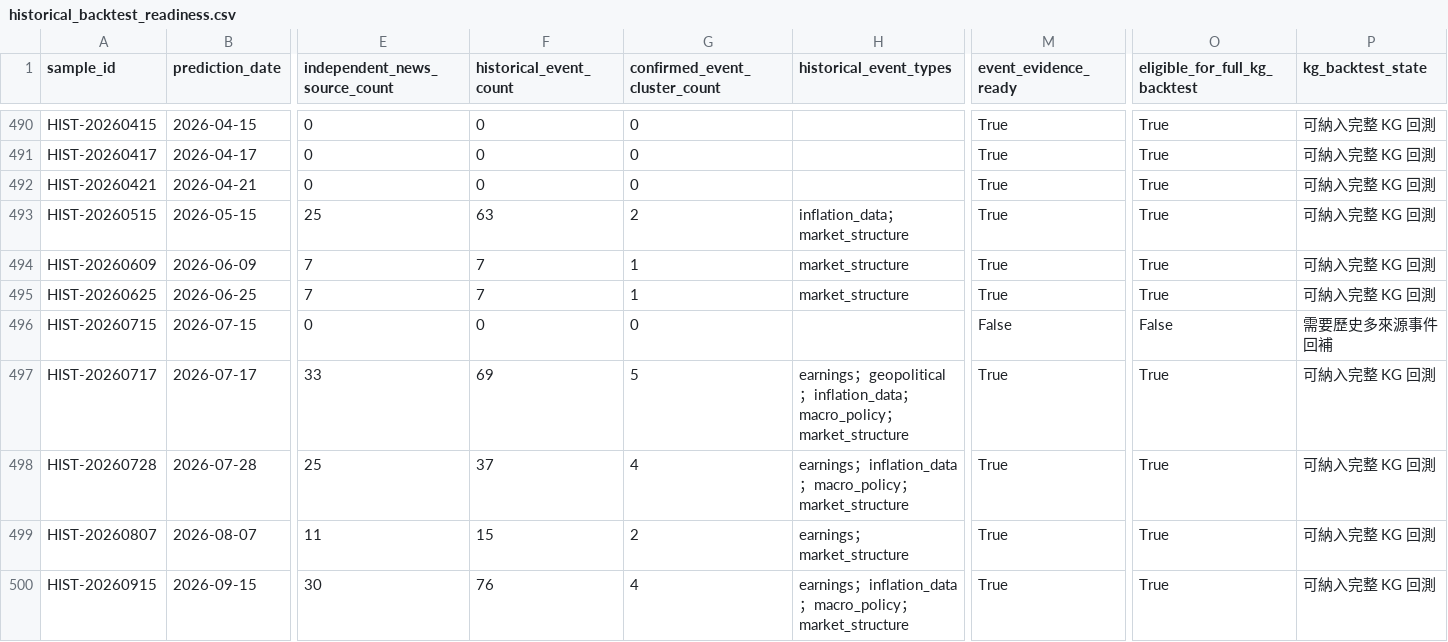
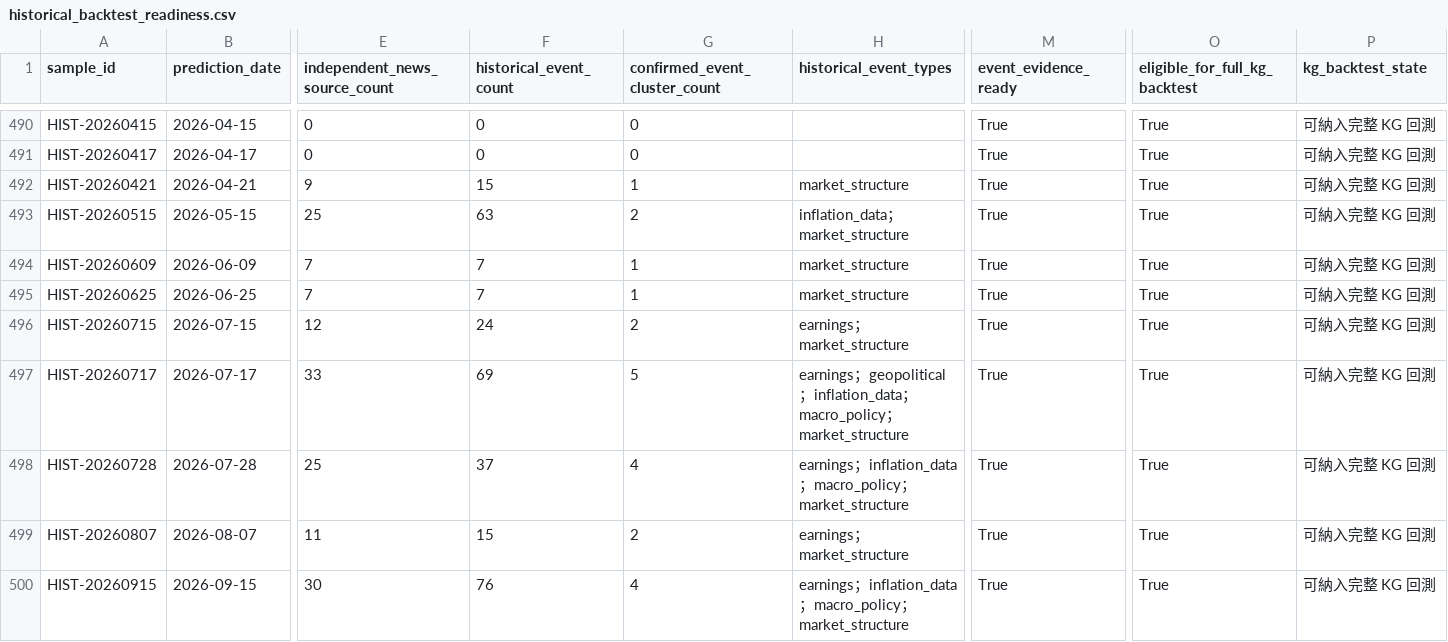
Before and after one commit to eric07079207-star/tech-market-monitor, a CSV file: data/觀察版資料/09_金融知識圖譜/historical_backtest_readiness.csv, drawn as a sheet; only a part is shown, gaps mark what is left out; the diff covers the shown part only; the diff names each change by its address in the sheet, - before the commit and + after, or states it on an @@ line.

```diff
--- a/data/觀察版資料/09_金融知識圖譜/historical_backtest_readiness.csv
+++ b/data/觀察版資料/09_金融知識圖譜/historical_backtest_readiness.csv
-E492 (independent_news_source_count): 0
+E492 (independent_news_source_count): 9
-F492 (historical_event_count): 0
+F492 (historical_event_count): 15
-G492 (confirmed_event_cluster_count): 0
+G492 (confirmed_event_cluster_count): 1
-H492 (historical_event_types): (empty)
+H492 (historical_event_types): market_structure
-E496 (independent_news_source_count): 0
+E496 (independent_news_source_count): 12
-F496 (historical_event_count): 0
+F496 (historical_event_count): 24
-G496 (confirmed_event_cluster_count): 0
+G496 (confirmed_event_cluster_count): 2
-H496 (historical_event_types): (empty)
+H496 (historical_event_types): earnings；market_structure
-M496 (event_evidence_ready): False
+M496 (event_evidence_ready): True
-O496 (eligible_for_full_kg_backtest): False
+O496 (eligible_for_full_kg_backtest): True
-P496 (kg_backtest_state): 需要歷史多來源事件回補
+P496 (kg_backtest_state): 可納入完整 KG 回測
```
Also changed, not shown: 46 edited cells elsewhere in this file, data/觀察版資料/00_資料說明/資料清單.csv, data/觀察版資料/07_預測驗證/historical_kg_backtest.csv, 15 other files.
